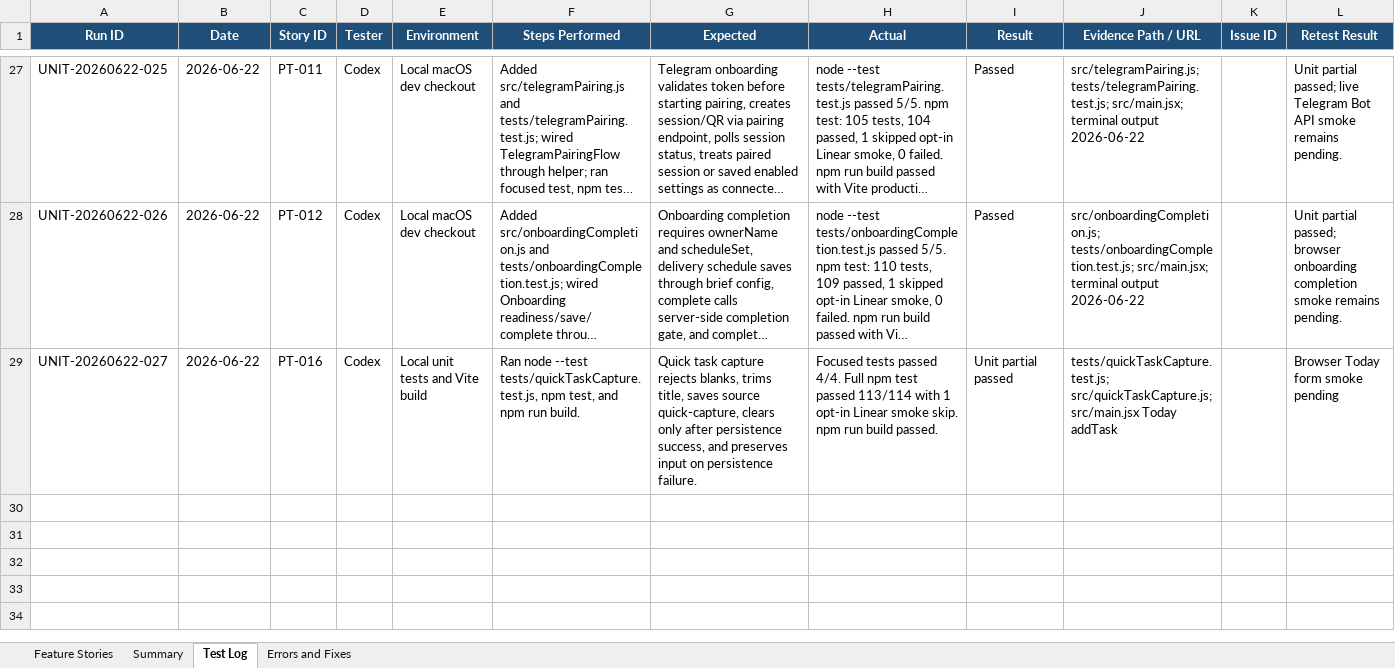
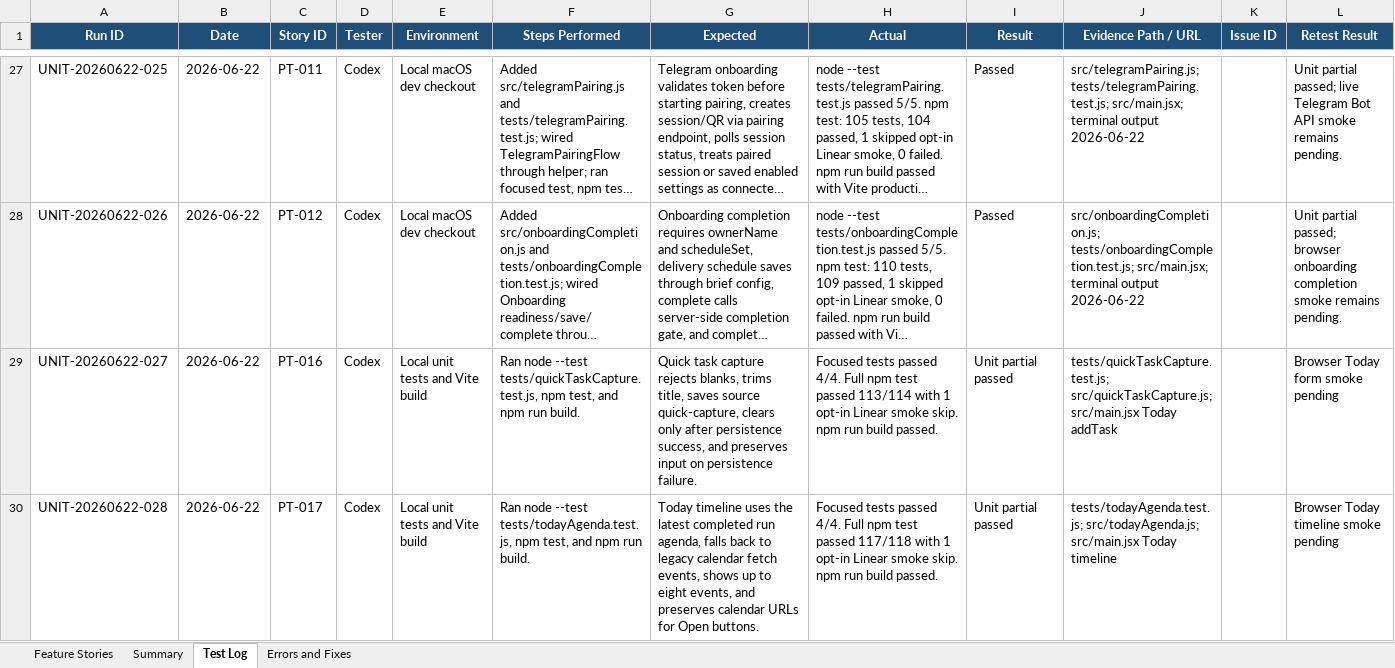
Before and after one commit to Transformation-Agency/pillar-time, an Excel workbook: docs/pillar-time-feature-user-story-tracker.xlsx, sheet Test Log, drawn as a sheet; only a part is shown, gaps mark what is left out; long unchanged cells end in …; values as stored, in another font and other column widths than the file's, no borders; the diff names each change by its address in the sheet, - before the commit and + after, or states it on an @@ line.

Commit message:
Add today agenda timeline guardrail tests

```diff
--- a/docs/pillar-time-feature-user-story-tracker.xlsx (sheet Test Log)
+++ b/docs/pillar-time-feature-user-story-tracker.xlsx (sheet Test Log)
+row 30: UNIT-20260622-028 | 2026-06-22 | PT-017 | Codex | Local unit tests and Vite build | Ran node --test tests/todayAgenda.test.js, npm test, and npm run build. | Today timeline uses the latest completed run agenda, falls back to legacy calendar fetch events, shows up to eight events, and preserves calendar URLs for Open buttons. | Focused tests passed 4/4. Full npm test passed 117/118 with 1 opt-in Linear smoke skip. npm run build passed. | Unit partial passed | tests/todayAgenda.test.js; src/todayAgenda.js; src/main.jsx Today timeline |  | Browser Today timeline smoke pending
```
Also changed, not shown: sheet Feature Stories, sheet Summary, 3 other files.
